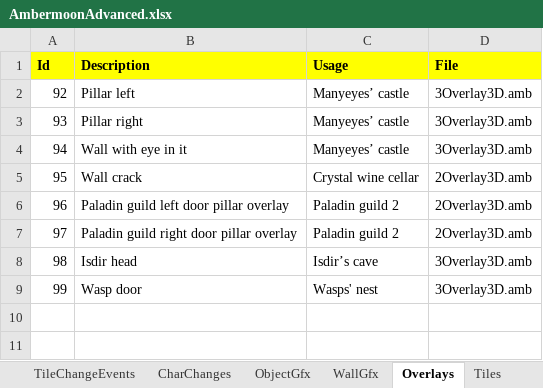
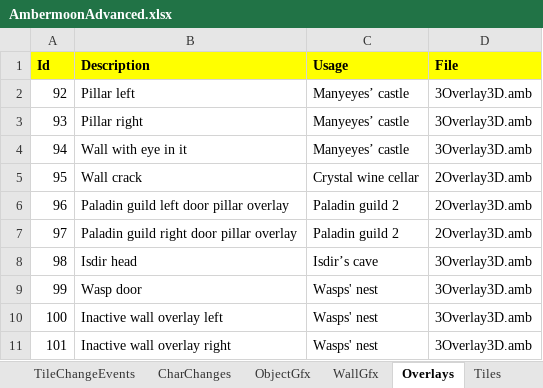
Before and after one commit to Pyrdacor/Ambermoon-Advanced, an Excel workbook: AmbermoonAdvanced.xlsx, sheet Overlays, drawn as a sheet; values as stored, in another font and other column widths than the file's, no borders; the diff names each change by its address in the sheet, - before the commit and + after, or states it on an @@ line.

Commit message:
Added new 3D objects and overlays

```diff
--- a/AmbermoonAdvanced.xlsx (sheet Overlays)
+++ b/AmbermoonAdvanced.xlsx (sheet Overlays)
+row 10: 100 | Inactive wall overlay left | Wasps' nest | 3Overlay3D.amb
+row 11: 101 | Inactive wall overlay right | Wasps' nest | 3Overlay3D.amb
```
Also changed, not shown: 5 other files.
